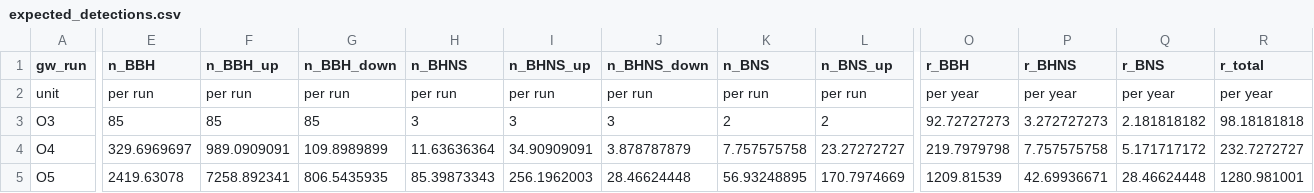
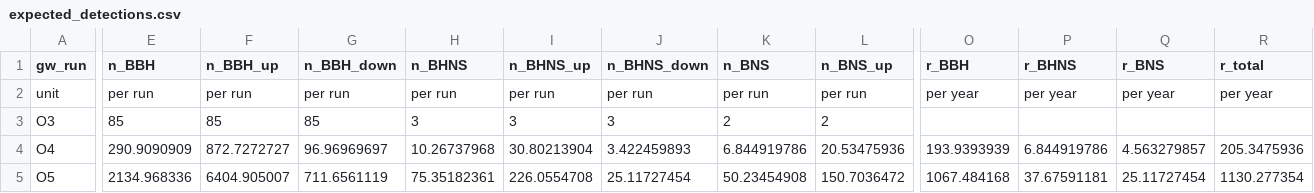
Before and after one commit to FloorBroekgaarden/GW_visualization_detection_number, a CSV file: GWcatalogData/expected_detections.csv, drawn as a sheet; only a part is shown, gaps mark what is left out; the diff covers the shown part only; the diff names each change by its address in the sheet, - before the commit and + after, or states it on an @@ line.

Commit message:
Update expected_detections.csv

```diff
--- a/GWcatalogData/expected_detections.csv
+++ b/GWcatalogData/expected_detections.csv
-O3 (r_BBH): 92.72727273
+O3 (r_BBH): (empty)
-P3 (r_BHNS): 3.272727273
+P3 (r_BHNS): (empty)
-Q3 (r_BNS): 2.181818182
+Q3 (r_BNS): (empty)
-R3 (r_total): 98.18181818
+R3 (r_total): (empty)
-E4 (n_BBH): 329.6969697
+E4 (n_BBH): 290.9090909
-F4 (n_BBH_up): 989.0909091
+F4 (n_BBH_up): 872.7272727
-G4 (n_BBH_down): 109.8989899
+G4 (n_BBH_down): 96.96969697
-H4 (n_BHNS): 11.63636364
+H4 (n_BHNS): 10.26737968
-I4 (n_BHNS_up): 34.90909091
+I4 (n_BHNS_up): 30.80213904
-J4 (n_BHNS_down): 3.878787879
+J4 (n_BHNS_down): 3.422459893
-K4 (n_BNS): 7.757575758
+K4 (n_BNS): 6.844919786
-L4 (n_BNS_up): 23.27272727
+L4 (n_BNS_up): 20.53475936
-O4 (r_BBH): 219.7979798
+O4 (r_BBH): 193.9393939
-P4 (r_BHNS): 7.757575758
+P4 (r_BHNS): 6.844919786
-Q4 (r_BNS): 5.171717172
+Q4 (r_BNS): 4.563279857
-R4 (r_total): 232.7272727
+R4 (r_total): 205.3475936
-E5 (n_BBH): 2419.63078
+E5 (n_BBH): 2134.968336
-F5 (n_BBH_up): 7258.892341
+F5 (n_BBH_up): 6404.905007
-G5 (n_BBH_down): 806.5435935
+G5 (n_BBH_down): 711.6561119
-H5 (n_BHNS): 85.39873343
+H5 (n_BHNS): 75.35182361
-I5 (n_BHNS_up): 256.1962003
+I5 (n_BHNS_up): 226.0554708
-J5 (n_BHNS_down): 28.46624448
+J5 (n_BHNS_down): 25.11727454
-K5 (n_BNS): 56.93248895
+K5 (n_BNS): 50.23454908
-L5 (n_BNS_up): 170.7974669
+L5 (n_BNS_up): 150.7036472
-O5 (r_BBH): 1209.81539
+O5 (r_BBH): 1067.484168
-P5 (r_BHNS): 42.69936671
+P5 (r_BHNS): 37.67591181
-Q5 (r_BNS): 28.46624448
+Q5 (r_BNS): 25.11727454
-R5 (r_total): 1280.981001
+R5 (r_total): 1130.277354
```
Also changed, not shown: 14 edited cells elsewhere in this file.
